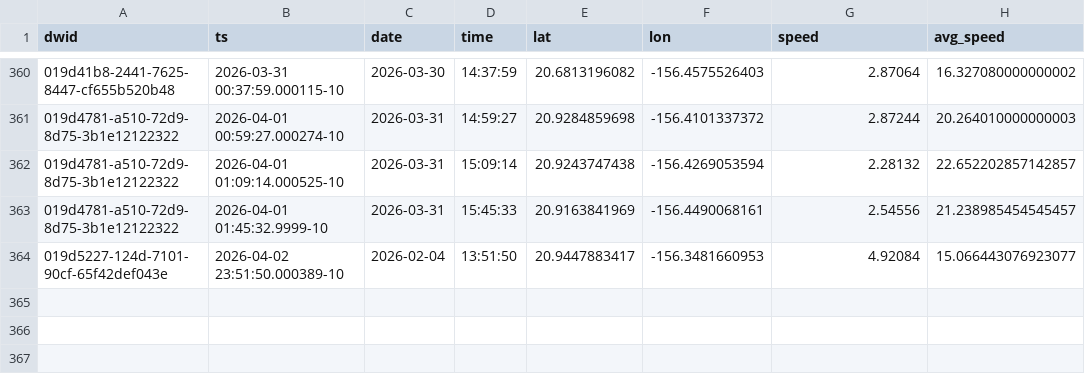
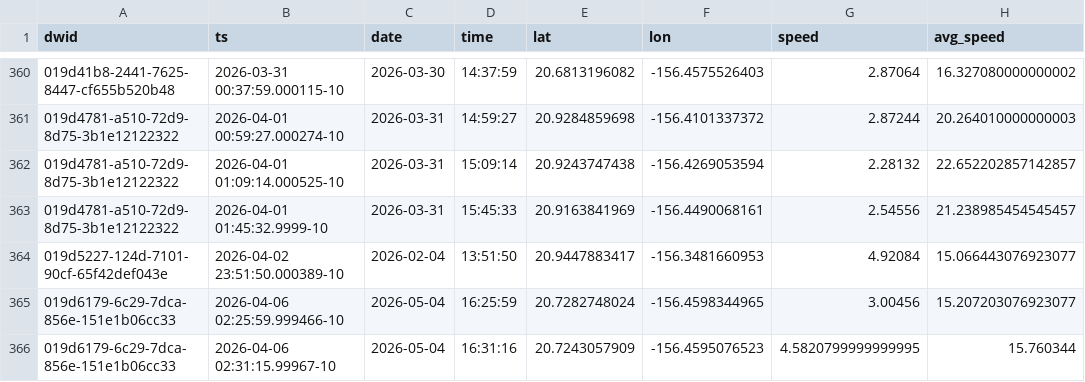
Before and after one commit to dustin/dwp, a CSV file: web/src/data/crashes.csv, drawn as a sheet; only a part is shown, gaps mark what is left out; the diff names each change by its address in the sheet, - before the commit and + after, or states it on an @@ line.

```diff
--- a/web/src/data/crashes.csv
+++ b/web/src/data/crashes.csv
+row 365: 019d6179-6c29-7dca-856e-151e1b06cc33 | 2026-04-06 02:25:59.999466-10 | 2026-05-04 | 16:25:59 | 20.7282748024 | -156.4598344965 | 3.00456 | 15.207203076923077
+row 366: 019d6179-6c29-7dca-856e-151e1b06cc33 | 2026-04-06 02:31:15.99967-10 | 2026-05-04 | 16:31:16 | 20.7243057909 | -156.4595076523 | 4.5820799999999995 | 15.760344
```
Also changed, not shown: web/src/data/runs.csv.
